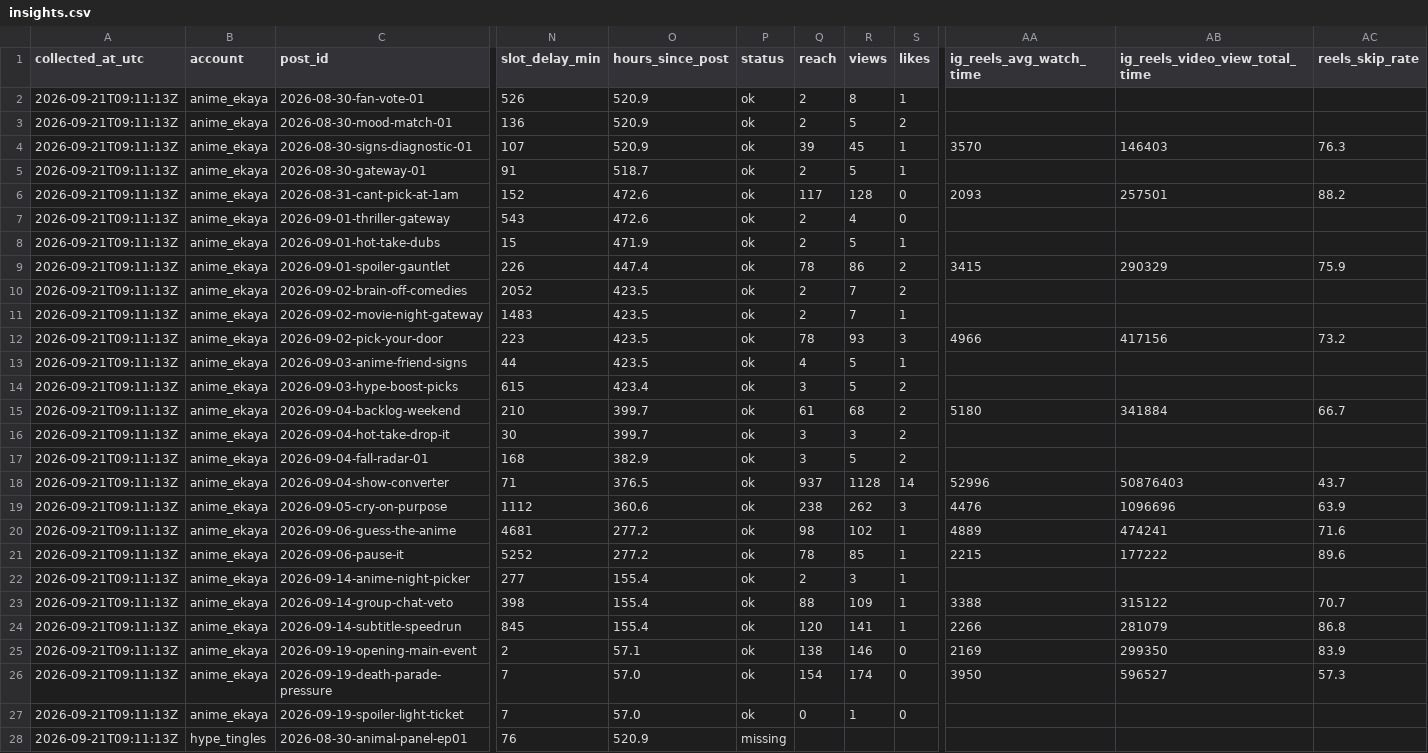
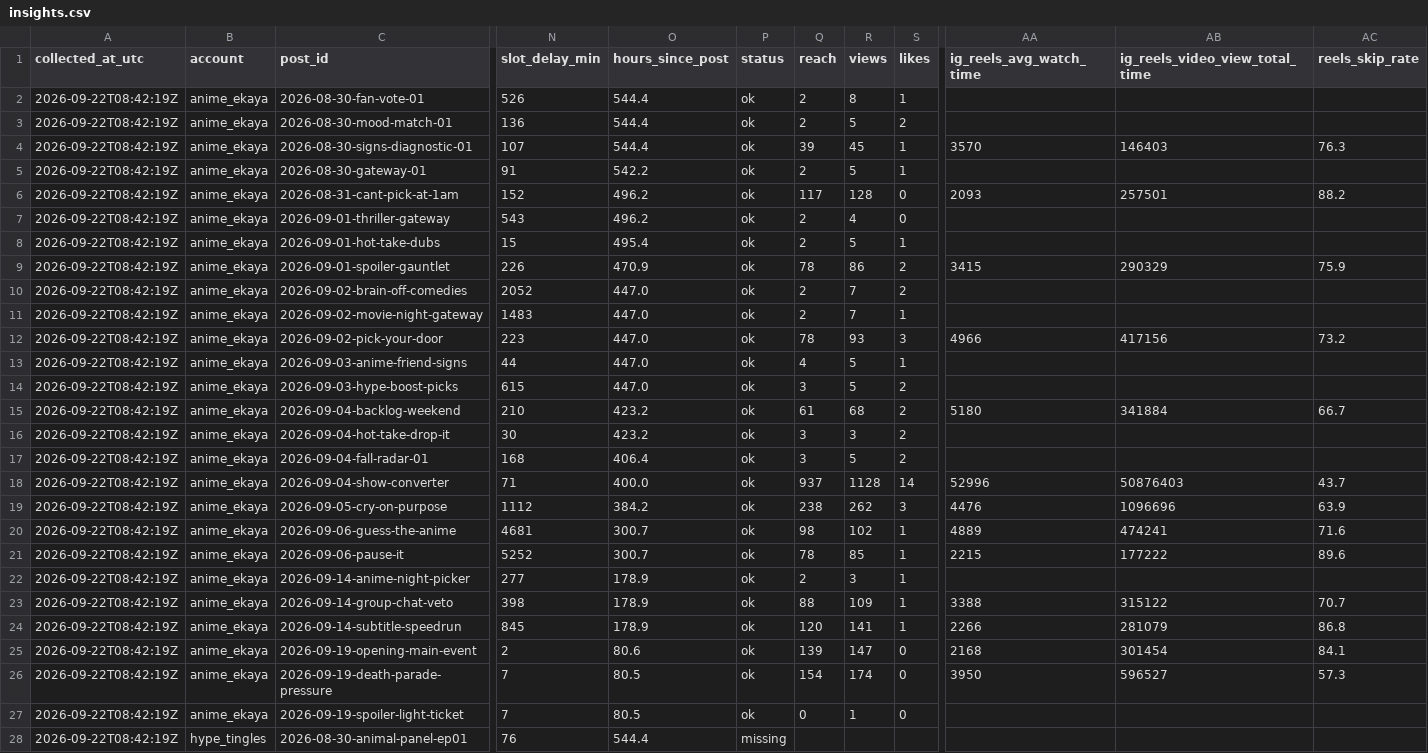
Before and after one commit to harshalpweb/instagram-accounts-social, a CSV file: analytics/insights.csv, drawn as a sheet; only a part is shown, gaps mark what is left out; the diff covers the shown part only; the diff names each change by its address in the sheet, - before the commit and + after, or states it on an @@ line.

```diff
--- a/analytics/insights.csv
+++ b/analytics/insights.csv
-A2:A28 (collected_at_utc): 2026-09-21T09:11:13Z
+A2:A28 (collected_at_utc): 2026-09-22T08:42:19Z
-O2:O4 (hours_since_post): 520.9
+O2:O4 (hours_since_post): 544.4
-O5 (hours_since_post): 518.7
+O5 (hours_since_post): 542.2
-O6:O7 (hours_since_post): 472.6
+O6:O7 (hours_since_post): 496.2
-O8 (hours_since_post): 471.9
+O8 (hours_since_post): 495.4
-O9 (hours_since_post): 447.4
+O9 (hours_since_post): 470.9
-O10:O13 (hours_since_post): 423.5
+O10:O13 (hours_since_post): 447.0
-O14 (hours_since_post): 423.4
+O14 (hours_since_post): 447.0
-O15:O16 (hours_since_post): 399.7
+O15:O16 (hours_since_post): 423.2
-O17 (hours_since_post): 382.9
+O17 (hours_since_post): 406.4
-O18 (hours_since_post): 376.5
+O18 (hours_since_post): 400.0
-O19 (hours_since_post): 360.6
+O19 (hours_since_post): 384.2
-O20:O21 (hours_since_post): 277.2
+O20:O21 (hours_since_post): 300.7
-O22:O24 (hours_since_post): 155.4
+O22:O24 (hours_since_post): 178.9
-O25 (hours_since_post): 57.1
+O25 (hours_since_post): 80.6
-Q25 (reach): 138
+Q25 (reach): 139
-R25 (views): 146
+R25 (views): 147
-AA25 (ig_reels_avg_watch_time): 2169
+AA25 (ig_reels_avg_watch_time): 2168
-AB25 (ig_reels_video_view_total_time): 299350
+AB25 (ig_reels_video_view_total_time): 301454
-AC25 (reels_skip_rate): 83.9
+AC25 (reels_skip_rate): 84.1
-O26:O27 (hours_since_post): 57.0
+O26:O27 (hours_since_post): 80.5
-O28 (hours_since_post): 520.9
+O28 (hours_since_post): 544.4
```
Also changed, not shown: 130 edited cells elsewhere in this file, 1 other file.
